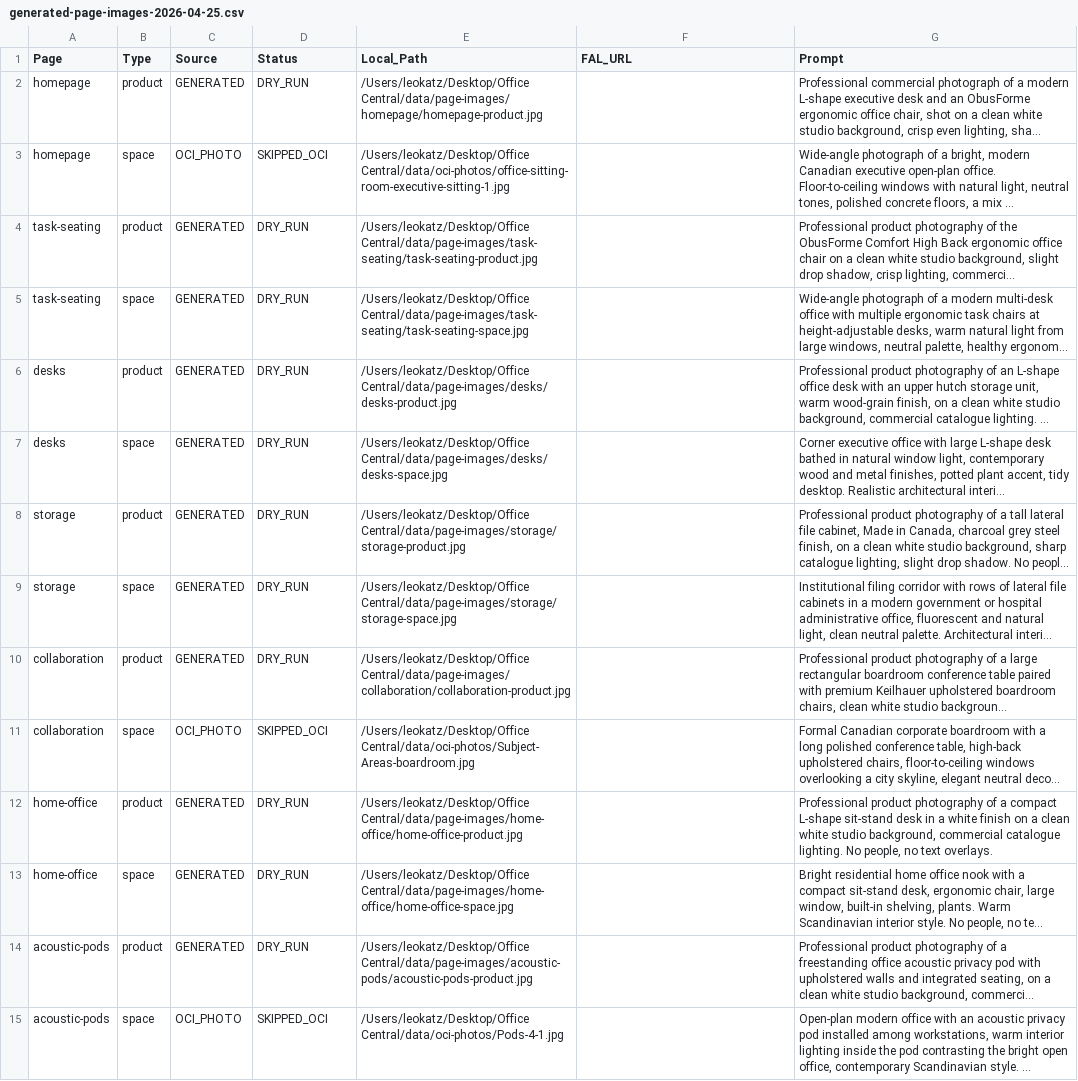
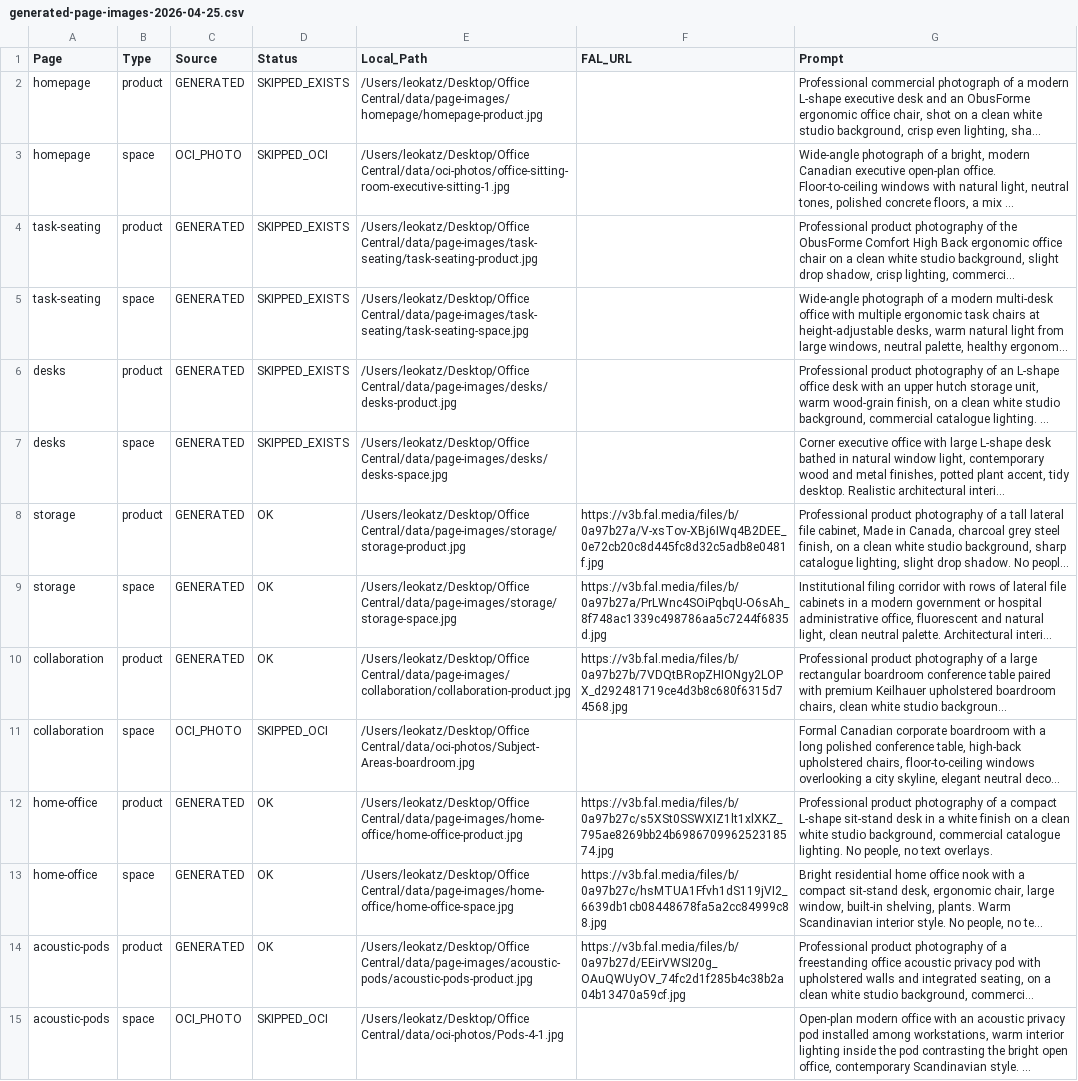
Before and after one commit to leokatz97/officecentral, a CSV file: data/reports/generated-page-images-2026-04-25.csv, drawn as a sheet; only a part is shown; long unchanged cells end in …; the diff covers the shown part only; the diff names each change by its address in the sheet, - before the commit and + after, or states it on an @@ line.

```diff
--- a/data/reports/generated-page-images-2026-04-25.csv
+++ b/data/reports/generated-page-images-2026-04-25.csv
-D2 (Status): DRY_RUN
+D2 (Status): SKIPPED_EXISTS
-D4:D7 (Status): DRY_RUN
+D4:D7 (Status): SKIPPED_EXISTS
-D8:D10 (Status): DRY_RUN
+D8:D10 (Status): OK
-F8 (FAL_URL): (empty)
+F8 (FAL_URL): https://v3b.fal.media/files/b/0a97b27a/V-xsTov-XBj6IWq4B2DEE_0e72cb20c8d445fc8d32c5adb8e0481f.jpg
-F9 (FAL_URL): (empty)
+F9 (FAL_URL): https://v3b.fal.media/files/b/0a97b27a/PrLWnc4SOiPqbqU-O6sAh_8f748ac1339c498786aa5c7244f6835d.jpg
-F10 (FAL_URL): (empty)
+F10 (FAL_URL): https://v3b.fal.media/files/b/0a97b27b/7VDQtBRopZHIONgy2LOPX_d292481719ce4d3b8c680f6315d74568.jpg
-D12:D14 (Status): DRY_RUN
+D12:D14 (Status): OK
-F12 (FAL_URL): (empty)
+F12 (FAL_URL): https://v3b.fal.media/files/b/0a97b27c/s5XSt0SSWXIZ1lt1xlXKZ_795ae8269bb24b698670996252318574.jpg
-F13 (FAL_URL): (empty)
+F13 (FAL_URL): https://v3b.fal.media/files/b/0a97b27c/hsMTUA1Ffvh1dS119jVI2_6639db1cb08448678fa5a2cc84999c88.jpg
-F14 (FAL_URL): (empty)
+F14 (FAL_URL): https://v3b.fal.media/files/b/0a97b27d/EEirVWSI20g_OAuQWUyOV_74fc2d1f285b4c38b2a04b13470a59cf.jpg
```
Also changed, not shown: 36 edited cells elsewhere in this file, 9 other files.
